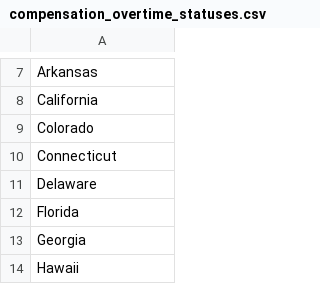
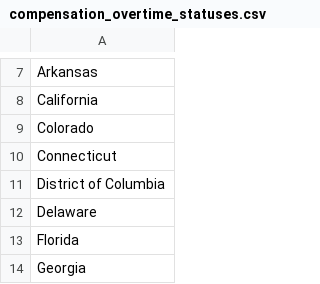
Before and after one commit to shuangyu-eb/shamu-hrs-company-service-test-autoscale, a CSV file: src/main/resources/db/changelog/data/compensation_overtime_statuses.csv, drawn as a sheet; only a part is shown, gaps mark what is left out; the shorter side is filled out with more unchanged rows.

```diff
--- a/src/main/resources/db/changelog/data/compensation_overtime_statuses.csv
+++ b/src/main/resources/db/changelog/data/compensation_overtime_statuses.csv
@@ -10,2 +10,3 @@ Colorado
 Connecticut
+District of Columbia
 Delaware
```
Also changed, not shown: src/main/resources/db/changelog/data/states.csv, 8 other files.
